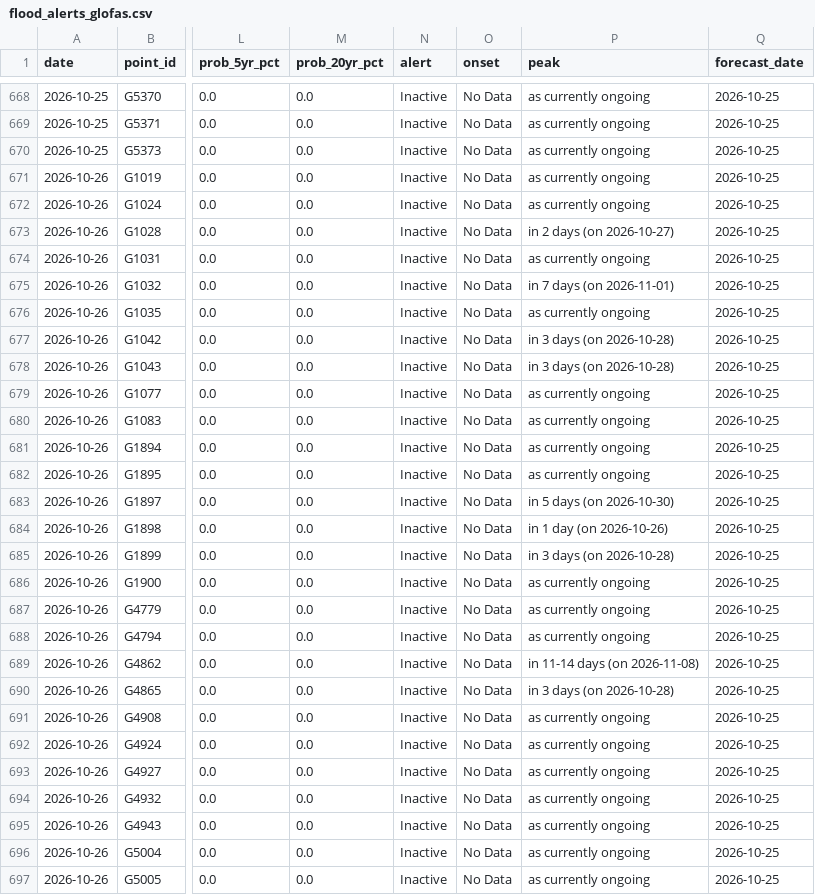
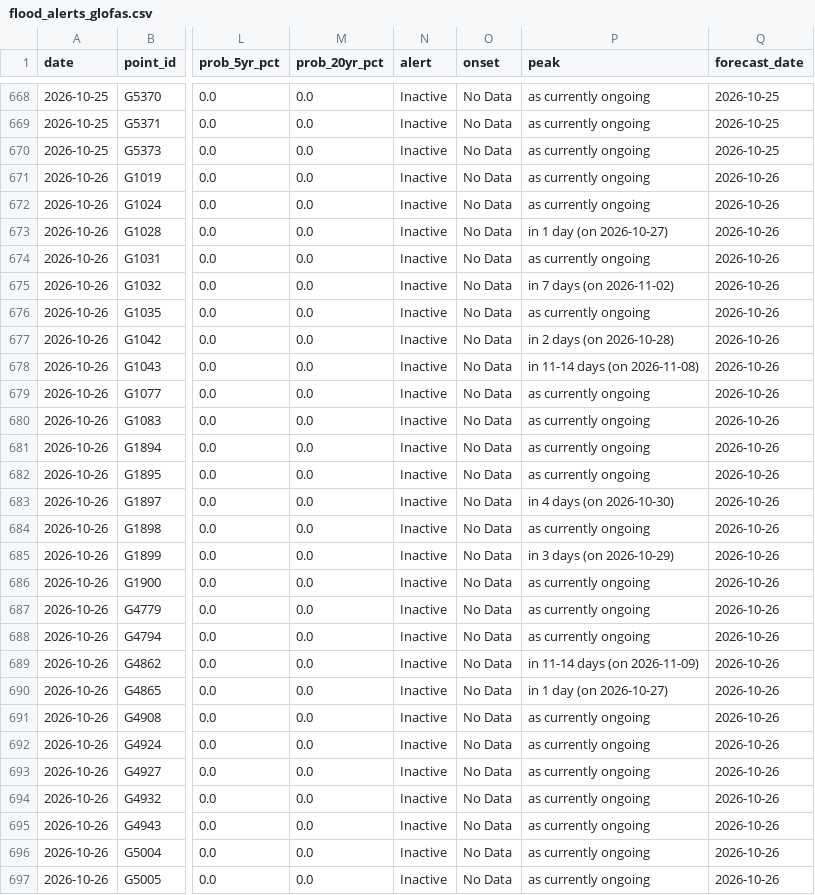
Before and after one commit to LordAsh001/LordAsh001.github.io, a CSV file: water-atlas/archive/flood_alerts_glofas.csv, drawn as a sheet; only a part is shown, gaps mark what is left out; the diff covers the shown part only; the diff names each change by its address in the sheet, - before the commit and + after, or states it on an @@ line.

```diff
--- a/water-atlas/archive/flood_alerts_glofas.csv
+++ b/water-atlas/archive/flood_alerts_glofas.csv
-Q671:Q697 (forecast_date): 2026-10-25
+Q671:Q697 (forecast_date): 2026-10-26
-P673 (peak): in 2 days (on 2026-10-27)
+P673 (peak): in 1 day (on 2026-10-27)
-P675 (peak): in 7 days (on 2026-11-01)
+P675 (peak): in 7 days (on 2026-11-02)
-P677 (peak): in 3 days (on 2026-10-28)
+P677 (peak): in 2 days (on 2026-10-28)
-P678 (peak): in 3 days (on 2026-10-28)
+P678 (peak): in 11-14 days (on 2026-11-08)
-P683 (peak): in 5 days (on 2026-10-30)
+P683 (peak): in 4 days (on 2026-10-30)
-P684 (peak): in 1 day (on 2026-10-26)
+P684 (peak): as currently ongoing
-P685 (peak): in 3 days (on 2026-10-28)
+P685 (peak): in 3 days (on 2026-10-29)
-P689 (peak): in 11-14 days (on 2026-11-08)
+P689 (peak): in 11-14 days (on 2026-11-09)
-P690 (peak): in 3 days (on 2026-10-28)
+P690 (peak): in 1 day (on 2026-10-27)
```
Also changed, not shown: 16 edited cells elsewhere in this file, water-atlas/archive/flood_events_gdacs.csv, water-atlas/archive/river_forecasts_geoglows.csv, 2 other files.
